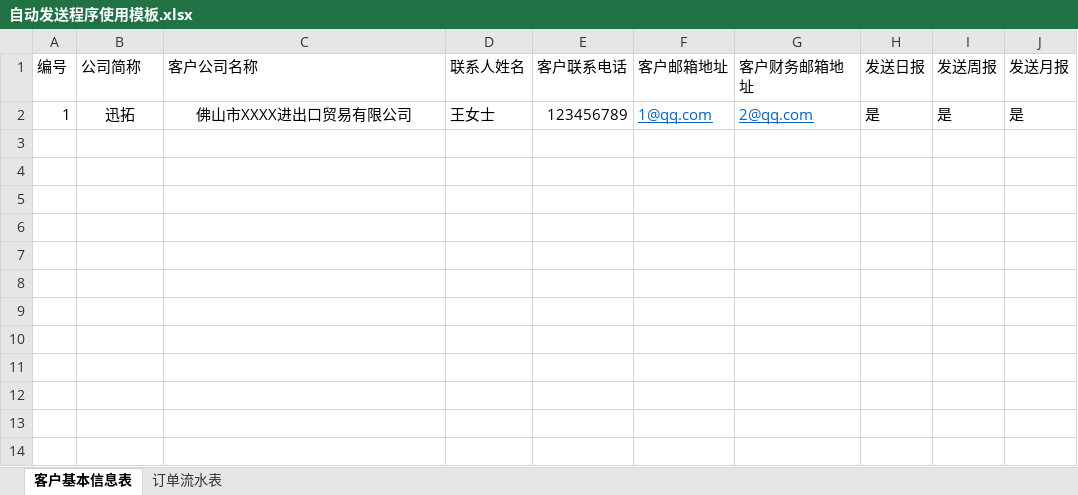
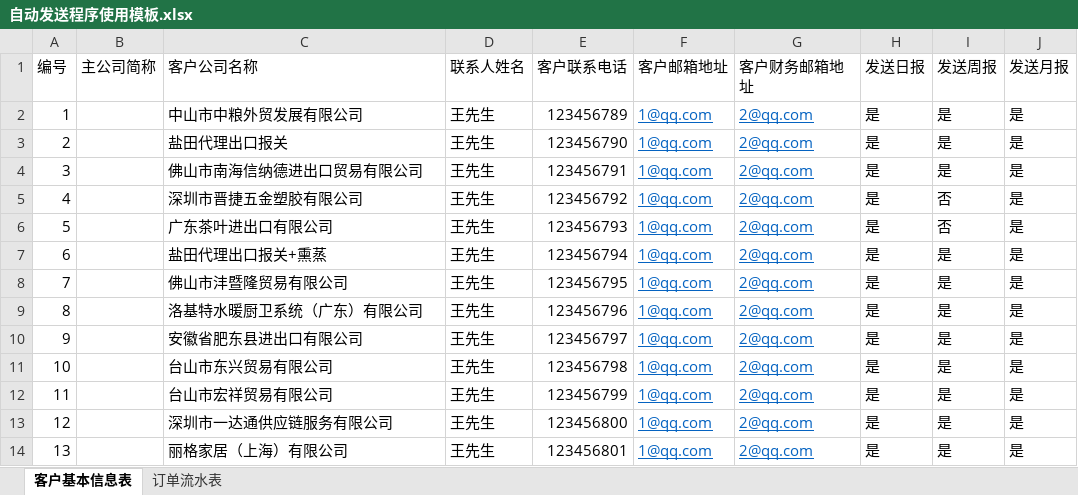
Before and after one commit to Bloomberg-zhong/UndertakeProject, an Excel workbook: GUI/ConversionDataTool/自动发送程序使用模板.xlsx, sheet 客户基本信息表, drawn as a sheet; values as stored, in another font and other column widths than the file's, no borders; the diff names each change by its address in the sheet, - before the commit and + after, or states it on an @@ line.

```diff
--- a/GUI/ConversionDataTool/自动发送程序使用模板.xlsx (sheet 客户基本信息表)
+++ b/GUI/ConversionDataTool/自动发送程序使用模板.xlsx (sheet 客户基本信息表)
-B1: 公司简称
+B1: 主公司简称
-B2 (主公司简称): 迅拓
+B2 (主公司简称): (empty)
-C2 (客户公司名称): 佛山市XXXX进出口贸易有限公司
+C2 (客户公司名称): 中山市中粮外贸发展有限公司
-C2 alignment: center
+C2 alignment: left
-D2 (联系人姓名): 王女士
+D2 (联系人姓名): 王先生
+row 3: 2 |  | 盐田代理出口报关 | 王先生 | 123456790 | 1@qq.com | 2@qq.com | 是 | 是 | 是
+row 4: 3 |  | 佛山市南海信纳德进出口贸易有限公司 | 王先生 | 123456791 | 1@qq.com | 2@qq.com | 是 | 是 | 是
+row 5: 4 |  | 深圳市晋捷五金塑胶有限公司 | 王先生 | 123456792 | 1@qq.com | 2@qq.com | 是 | 否 | 是
+row 6: 5 |  | 广东茶叶进出口有限公司 | 王先生 | 123456793 | 1@qq.com | 2@qq.com | 是 | 否 | 是
+row 7: 6 |  | 盐田代理出口报关+熏蒸 | 王先生 | 123456794 | 1@qq.com | 2@qq.com | 是 | 是 | 是
+row 8: 7 |  | 佛山市沣暨隆贸易有限公司 | 王先生 | 123456795 | 1@qq.com | 2@qq.com | 是 | 是 | 是
+row 9: 8 |  | 洛基特水暖厨卫系统（广东）有限公司 | 王先生 | 123456796 | 1@qq.com | 2@qq.com | 是 | 是 | 是
+row 10: 9 |  | 安徽省肥东县进出口有限公司 | 王先生 | 123456797 | 1@qq.com | 2@qq.com | 是 | 是 | 是
+row 11: 10 |  | 台山市东兴贸易有限公司 | 王先生 | 123456798 | 1@qq.com | 2@qq.com | 是 | 是 | 是
+row 12: 11 |  | 台山市宏祥贸易有限公司 | 王先生 | 123456799 | 1@qq.com | 2@qq.com | 是 | 是 | 是
+row 13: 12 |  | 深圳市一达通供应链服务有限公司 | 王先生 | 123456800 | 1@qq.com | 2@qq.com | 是 | 是 | 是
+row 14: 13 |  | 丽格家居（上海）有限公司 | 王先生 | 123456801 | 1@qq.com | 2@qq.com | 是 | 是 | 是
```
Also changed, not shown: sheet 订单流水表, formulas that keep their value, 3 other files.
